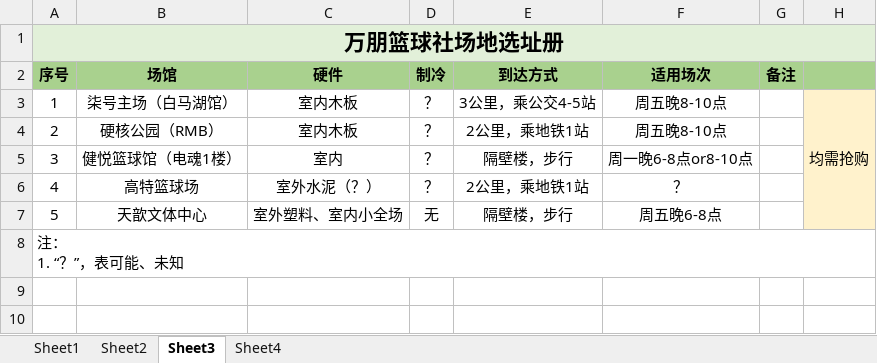
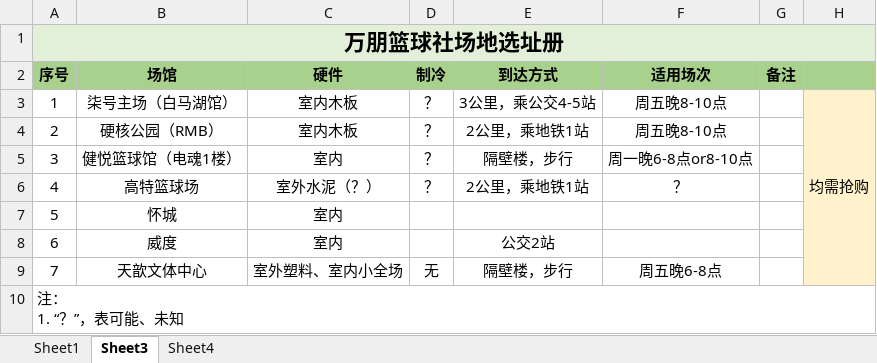
Before and after one commit to 541073028/basketball, an Excel workbook: duly.xlsx, sheet Sheet3, drawn as a sheet; values as stored, in another font and other column widths than the file's, no borders; addresses are those after the commit; the diff names each change by its address in the sheet, - before the commit and + after, or states it on an @@ line.

```diff
--- a/duly.xlsx (sheet Sheet3)
+++ b/duly.xlsx (sheet Sheet3)
-sheet tab: Sheet2
+row 7: 5 | 怀城 | 室内
+row 8: 6 | 威度 | 室内 |  | 公交2站
@@ column A (序号) renumbered in row 9 @@
```
Also changed, not shown: sheet Sheet1, sheet Sheet4.
